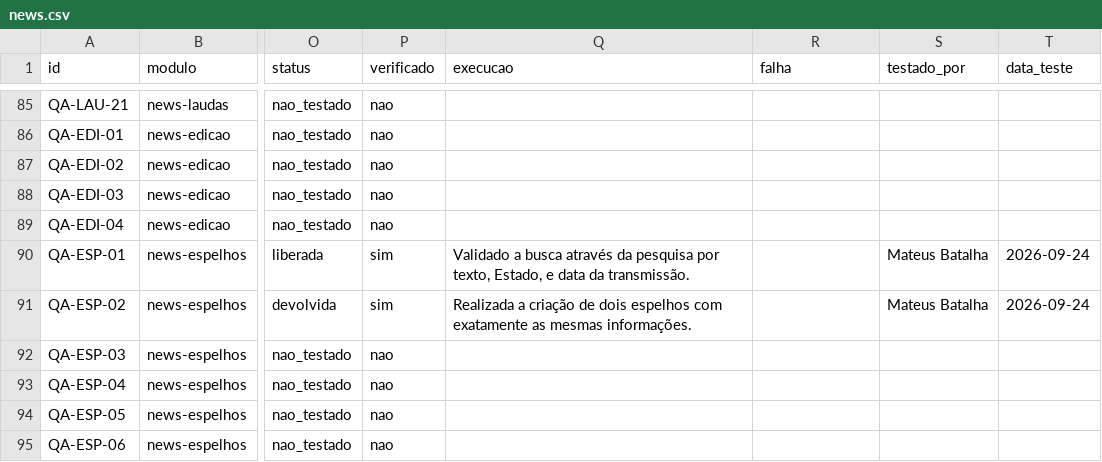
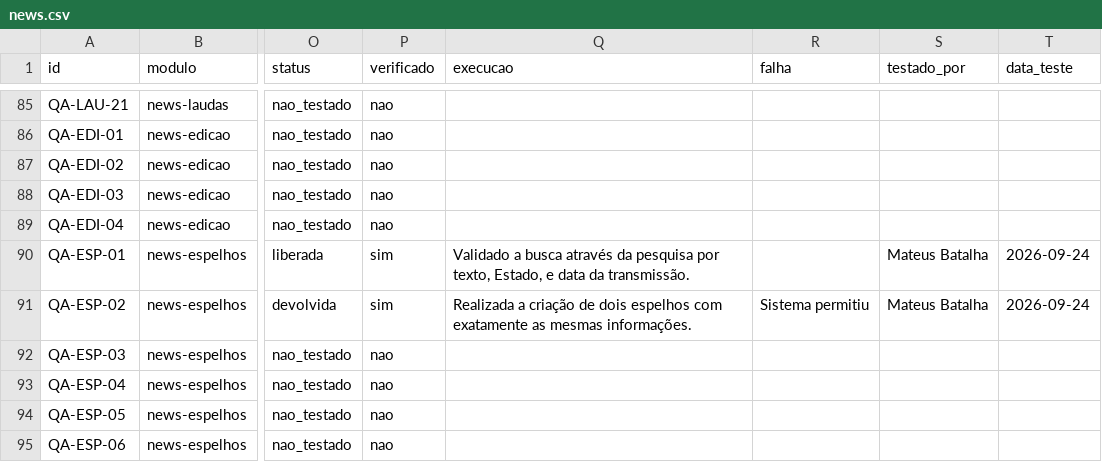
Before and after one commit to InformaWendel/PortalDEV, a CSV file: data/projetos/news.csv, drawn as a sheet; only a part is shown, gaps mark what is left out; the diff names each change by its address in the sheet, - before the commit and + after, or states it on an @@ line.

Commit message:
chore(qa): QA-ESP-02 atualizado por Mateus Batalha

```diff
--- a/data/projetos/news.csv
+++ b/data/projetos/news.csv
-R91 (falha): (empty)
+R91 (falha): Sistema permitiu
```
